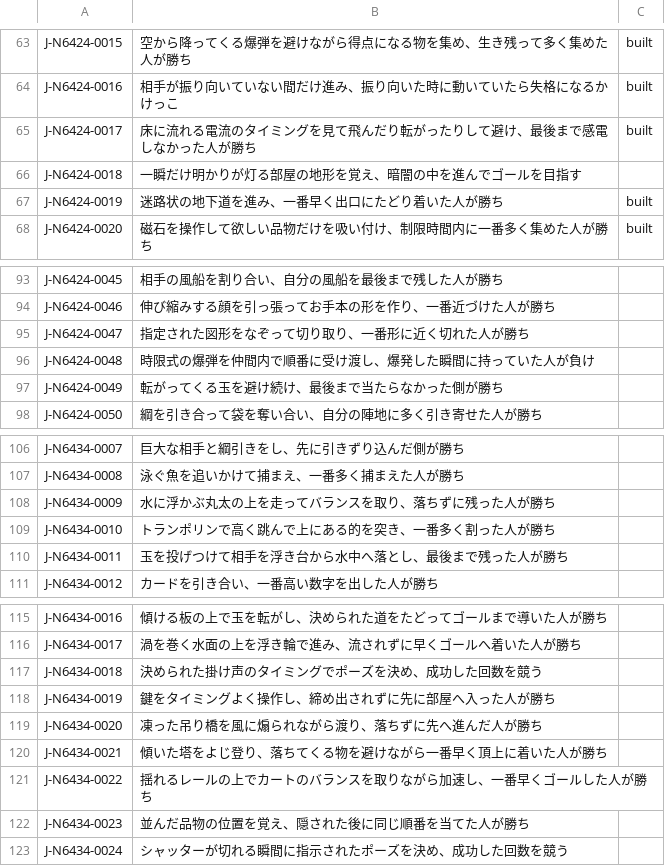
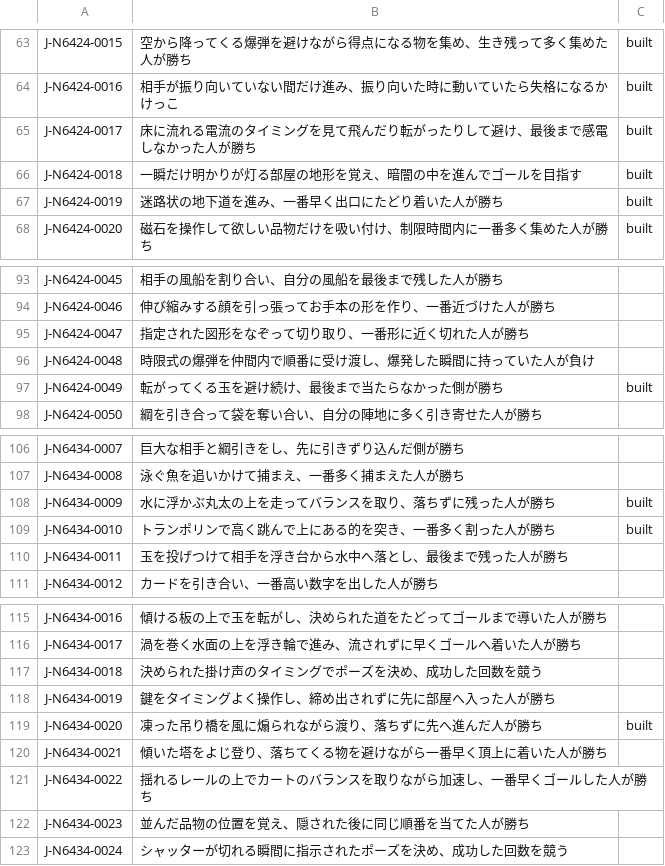
Before and after one commit to DondokodonGames/swizzle, a TSV file: docs/work-plans/ledger/sources/plays/J.tsv, drawn as a sheet; only a part is shown, gaps mark what is left out.

```diff
--- a/docs/work-plans/ledger/sources/plays/J.tsv
+++ b/docs/work-plans/ledger/sources/plays/J.tsv
@@ -65,3 +65,3 @@ J-N6424-0016	相手が振り向いていない間だけ進み、振り向いた
 J-N6424-0017	床に流れる電流のタイミングを見て飛んだり転がったりして避け、最後まで感電しなかった人が勝ち	built
-J-N6424-0018	一瞬だけ明かりが灯る部屋の地形を覚え、暗闇の中を進んでゴールを目指す
+J-N6424-0018	一瞬だけ明かりが灯る部屋の地形を覚え、暗闇の中を進んでゴールを目指す	built
 J-N6424-0019	迷路状の地下道を進み、一番早く出口にたどり着いた人が勝ち	built
@@ -96,3 +96,3 @@ J-N6424-0047	指定された図形をなぞって切り取り、一番形に近
 J-N6424-0048	時限式の爆弾を仲間内で順番に受け渡し、爆発した瞬間に持っていた人が負け
-J-N6424-0049	転がってくる玉を避け続け、最後まで当たらなかった側が勝ち
+J-N6424-0049	転がってくる玉を避け続け、最後まで当たらなかった側が勝ち	built
 J-N6424-0050	綱を引き合って袋を奪い合い、自分の陣地に多く引き寄せた人が勝ち
@@ -107,4 +107,4 @@ J-N6434-0007	巨大な相手と綱引きをし、先に引きずり込んだ側
 J-N6434-0008	泳ぐ魚を追いかけて捕まえ、一番多く捕まえた人が勝ち
-J-N6434-0009	水に浮かぶ丸太の上を走ってバランスを取り、落ちずに残った人が勝ち
-J-N6434-0010	トランポリンで高く跳んで上にある的を突き、一番多く割った人が勝ち
+J-N6434-0009	水に浮かぶ丸太の上を走ってバランスを取り、落ちずに残った人が勝ち	built
+J-N6434-0010	トランポリンで高く跳んで上にある的を突き、一番多く割った人が勝ち	built
 J-N6434-0011	玉を投げつけて相手を浮き台から水中へ落とし、最後まで残った人が勝ち
@@ -118,3 +118,3 @@ J-N6434-0018	決められた掛け声のタイミングでポーズを決め、
 J-N6434-0019	鍵をタイミングよく操作し、締め出されずに先に部屋へ入った人が勝ち
-J-N6434-0020	凍った吊り橋を風に煽られながら渡り、落ちずに先へ進んだ人が勝ち
+J-N6434-0020	凍った吊り橋を風に煽られながら渡り、落ちずに先へ進んだ人が勝ち	built
 J-N6434-0021	傾いた塔をよじ登り、落ちてくる物を避けながら一番早く頂上に着いた人が勝ち
```
Also changed, not shown: 7 other files.
